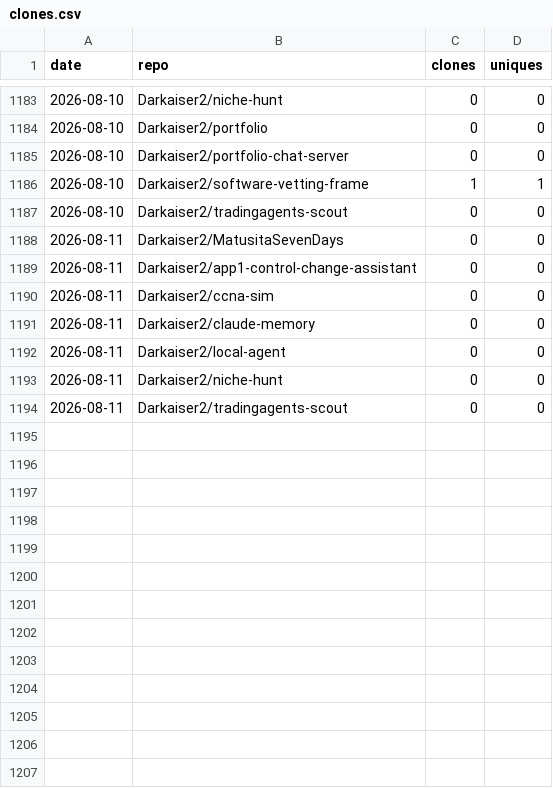
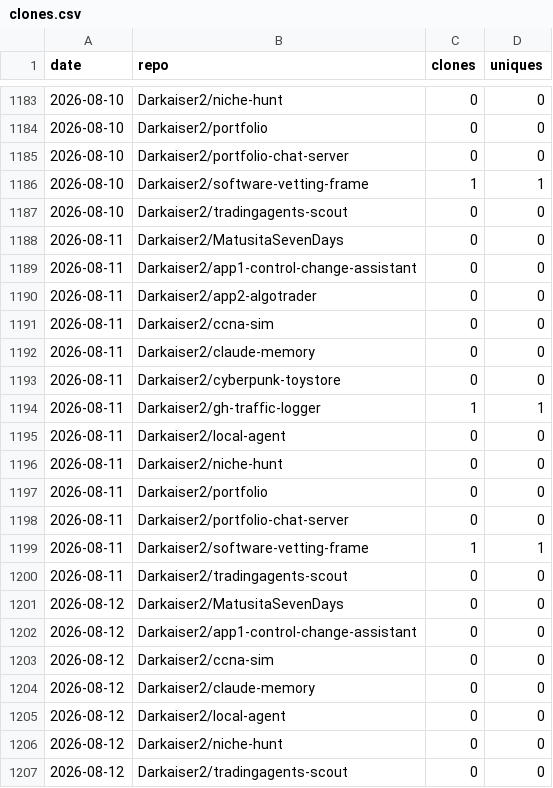
Before and after one commit to Darkaiser2/gh-traffic-logger, a CSV file: data/clones.csv, drawn as a sheet; only a part is shown, gaps mark what is left out; the diff names each change by its address in the sheet, - before the commit and + after, or states it on an @@ line.

```diff
--- a/data/clones.csv
+++ b/data/clones.csv
+row 1190: 2026-08-11 | Darkaiser2/app2-algotrader | 0 | 0
+row 1193: 2026-08-11 | Darkaiser2/cyberpunk-toystore | 0 | 0
+row 1194: 2026-08-11 | Darkaiser2/gh-traffic-logger | 1 | 1
+row 1197: 2026-08-11 | Darkaiser2/portfolio | 0 | 0
+row 1198: 2026-08-11 | Darkaiser2/portfolio-chat-server | 0 | 0
+row 1199: 2026-08-11 | Darkaiser2/software-vetting-frame | 1 | 1
+row 1201: 2026-08-12 | Darkaiser2/MatusitaSevenDays | 0 | 0
+row 1202: 2026-08-12 | Darkaiser2/app1-control-change-assistant | 0 | 0
+row 1203: 2026-08-12 | Darkaiser2/ccna-sim | 0 | 0
+row 1204: 2026-08-12 | Darkaiser2/claude-memory | 0 | 0
+row 1205: 2026-08-12 | Darkaiser2/local-agent | 0 | 0
+row 1206: 2026-08-12 | Darkaiser2/niche-hunt | 0 | 0
+row 1207: 2026-08-12 | Darkaiser2/tradingagents-scout | 0 | 0
```
Also changed, not shown: data/views.csv.
